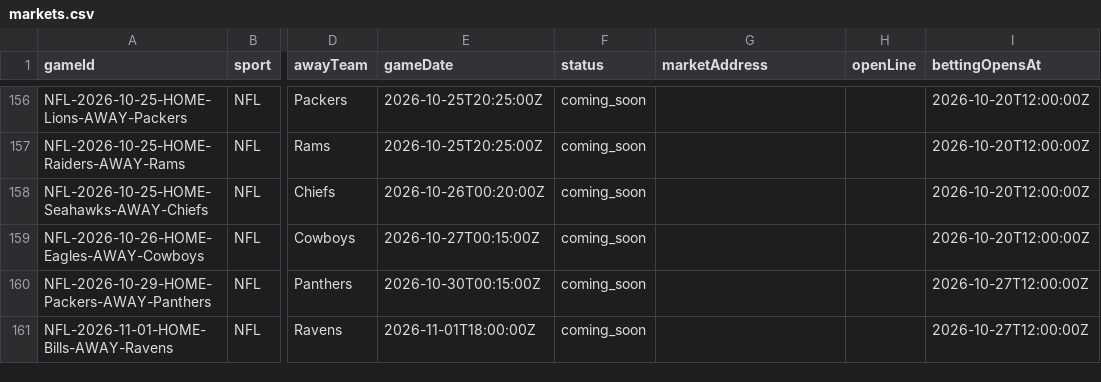
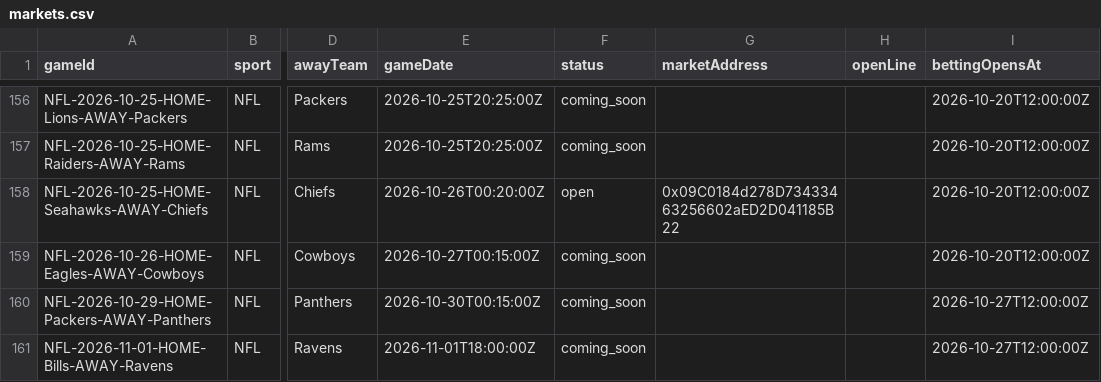
Before and after one commit to EvenStevenBet/even-steven, a CSV file: data/markets.csv, drawn as a sheet; only a part is shown, gaps mark what is left out; the diff names each change by its address in the sheet, - before the commit and + after, or states it on an @@ line.

```diff
--- a/data/markets.csv
+++ b/data/markets.csv
-F158 (status): coming_soon
+F158 (status): open
-G158 (marketAddress): (empty)
+G158 (marketAddress): 0x09C0184d278D73433463256602aED2D041185B22
```
